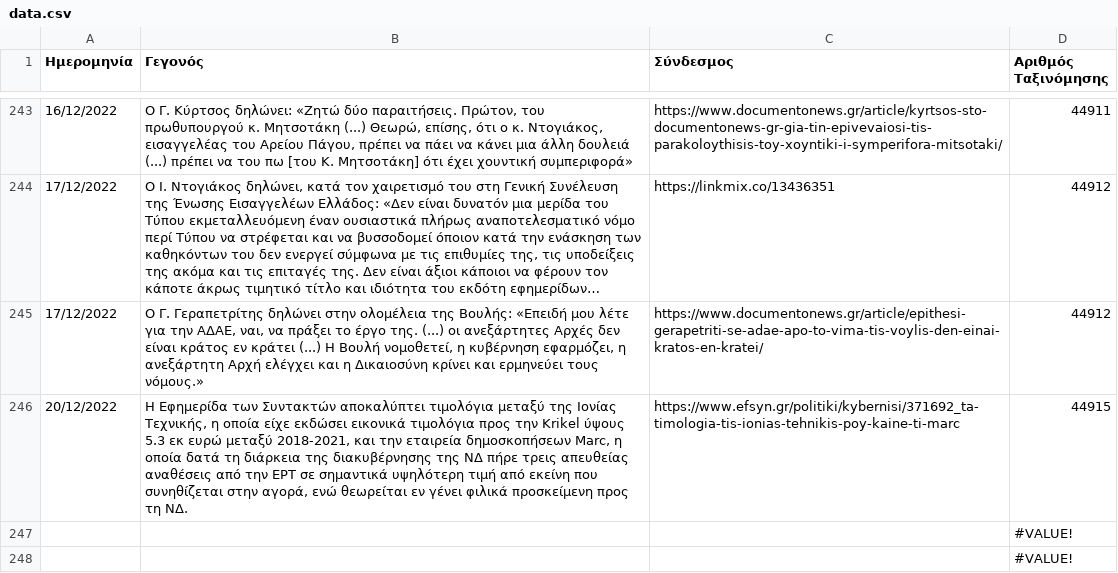
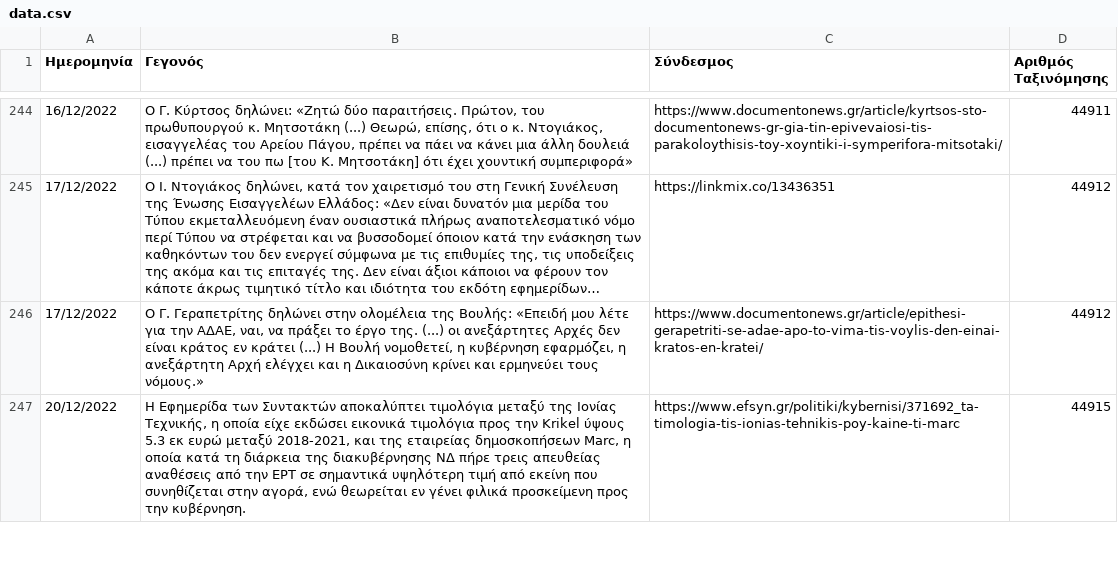
Before and after one commit to predatorgate/predatorgate.github.io, a CSV file: parser/data.csv, drawn as a sheet; only a part is shown, gaps mark what is left out; long unchanged cells end in …; removed rows and columns are numbered as before the commit, all else as after; the diff covers the shown part only; the diff names each change by its address in the sheet, - before the commit and + after, or states it on an @@ line.

Commit message:
update data

```diff
--- a/parser/data.csv
+++ b/parser/data.csv
-B247 (Γεγονός): …2018-2021, και την εταιρεία δημοσκοπήσεων Marc, η οποία δατά τη διάρκεια της διακυβέρνησης της ΝΔ πήρε τρεις απευθείας αναθέσεις από την ΕΡΤ σε σημαντικά υψηλότερη τιμή από εκείνη που συνηθίζεται στην αγορά, ενώ θεωρείται εν γένει φιλικά προσκείμενη προς τη ΝΔ.
+B247 (Γεγονός): …2018-2021, και της εταιρείας δημοσκοπήσεων Marc, η οποία κατά τη διάρκεια της διακυβέρνησης ΝΔ πήρε τρεις απευθείας αναθέσεις από την ΕΡΤ σε σημαντικά υψηλότερη τιμή από εκείνη που συνηθίζεται στην αγορά, ενώ θεωρείται εν γένει φιλικά προσκείμενη προς την κυβέρνηση.
-row 247:  |  |  | #VALUE!
-row 248:  |  |  | #VALUE!
```
Also changed, not shown: 3 added rows, 1 removed row and 4 edited cells elsewhere in this file, 3 other files.
